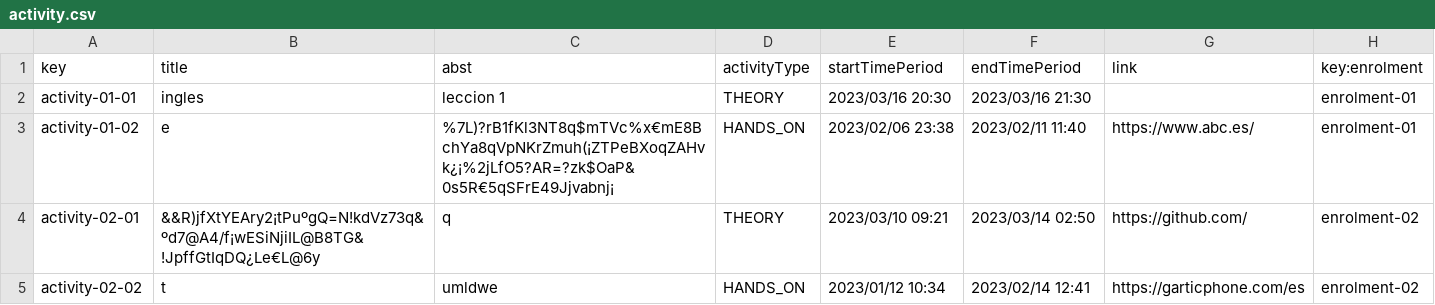
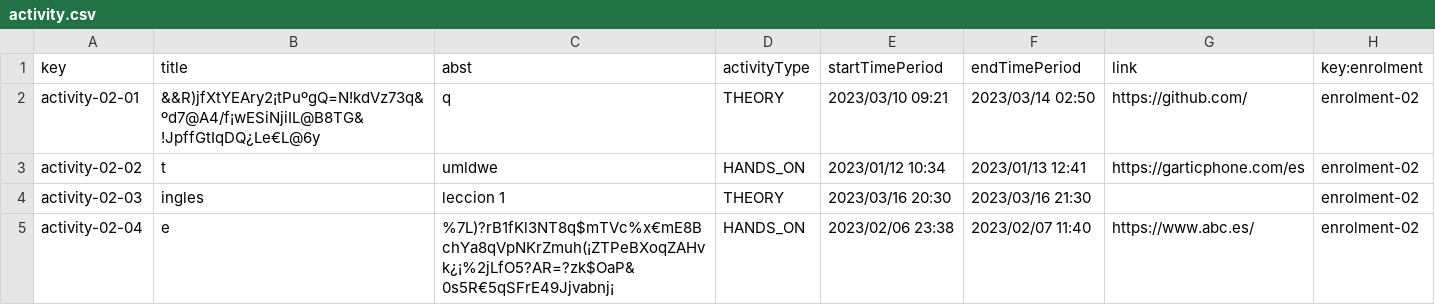
Before and after one commit to josrojrom1/C1.04.02, a CSV file: src/main/webapp/WEB-INF/resources/sample-data/activity.csv, drawn as a sheet.

```diff
--- a/src/main/webapp/WEB-INF/resources/sample-data/activity.csv
+++ b/src/main/webapp/WEB-INF/resources/sample-data/activity.csv
@@ -1,5 +1,5 @@
 key,title,abst,activityType,startTimePeriod,endTimePeriod,link,key:enrolment
-activity-01-01,"ingles","leccion 1","THEORY","2023/03/16 20:30","2023/03/16 21:30","",enrolment-01
-activity-01-02,"e","%7L)?rB1fKl3NT8q$mTVc%x€mE8BchYa8qVpNKrZmuh(¡ZTPeBXoqZAHvk¿¡%2jLfO5?AR=?zk$OaP&0s5R€5qSFrE49Jjvabnj¡","HANDS_ON","2023/02/06 23:38","2023/02/11 11:40","https://www.abc.es/",enrolment-01
 activity-02-01,"&&R)jfXtYEAry2¡tPuºgQ=N!kdVz73q&ºd7@A4/f¡wESiNjiIL@B8TG&!JpffGtIqDQ¿Le€L@6y","q","THEORY","2023/03/10 09:21","2023/03/14 02:50","https://github.com/",enrolment-02
-activity-02-02,"t","umldwe","HANDS_ON","2023/01/12 10:34","2023/02/14 12:41","https://garticphone.com/es",enrolment-02
+activity-02-02,"t","umldwe","HANDS_ON","2023/01/12 10:34","2023/01/13 12:41","https://garticphone.com/es",enrolment-02
+activity-02-03,"ingles","leccion 1","THEORY","2023/03/16 20:30","2023/03/16 21:30","",enrolment-02
+activity-02-04,"e","%7L)?rB1fKl3NT8q$mTVc%x€mE8BchYa8qVpNKrZmuh(¡ZTPeBXoqZAHvk¿¡%2jLfO5?AR=?zk$OaP&0s5R€5qSFrE49Jjvabnj¡","HANDS_ON","2023/02/06 23:38","2023/02/07 11:40","https://www.abc.es/",enrolment-02
```
Also changed, not shown: 3 other files.
